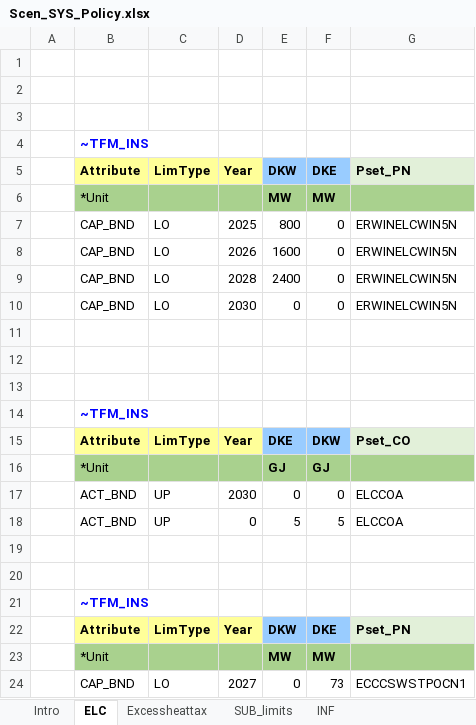
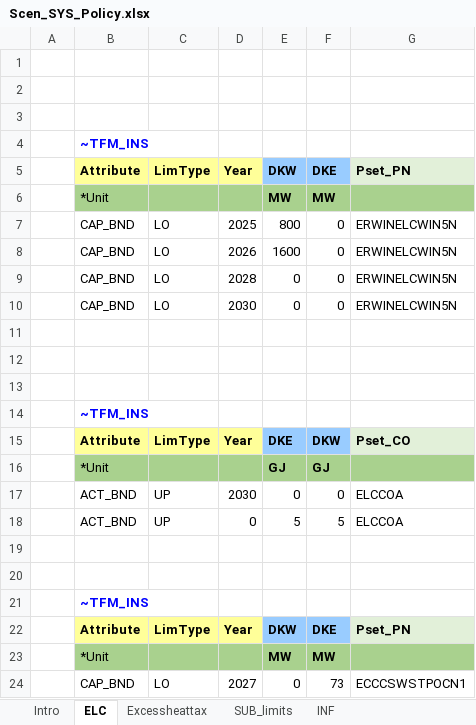
Before and after one commit to MikkelBosack/EnergyIsland, an Excel workbook: SuppXLS/Scen_SYS_Policy.xlsx, sheet ELC, drawn as a sheet; values as stored, in another font and other column widths than the file's, no borders; the diff names each change by its address in the sheet, - before the commit and + after, or states it on an @@ line.

Commit message:
delete lower bound 2028

```diff
--- a/SuppXLS/Scen_SYS_Policy.xlsx (sheet ELC)
+++ b/SuppXLS/Scen_SYS_Policy.xlsx (sheet ELC)
-E9: 2400
+E9: 0
```
